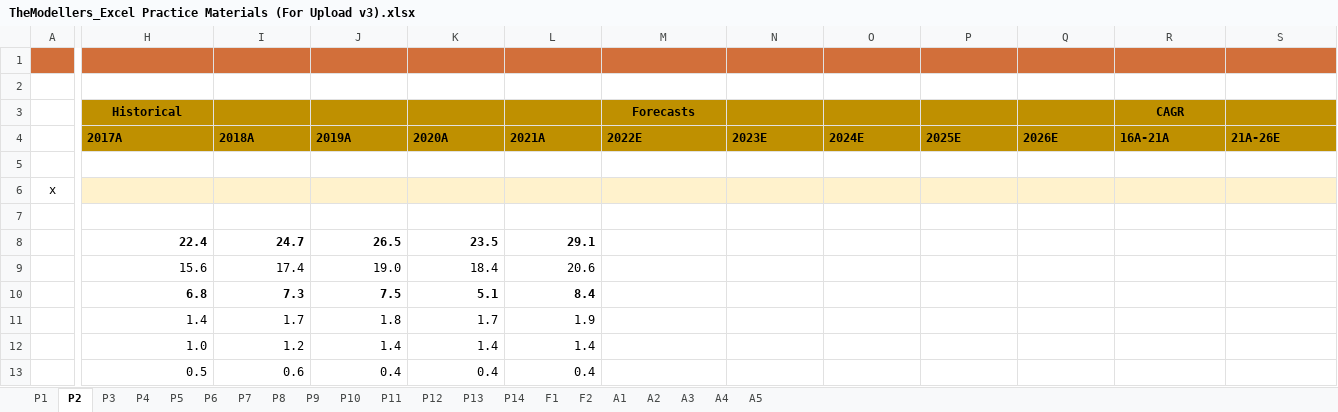
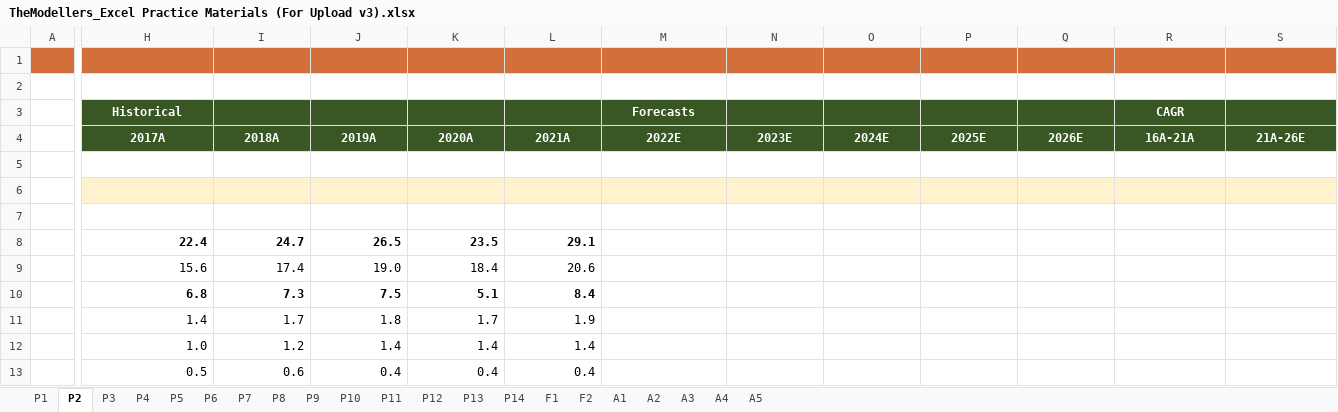
Before and after one commit to diligejy/Growth, an Excel workbook: Finance/Excel_101_For_Financial_Modeling/TheModellers_Excel Practice Materials (For Upload v3).xlsx, sheet P2, drawn as a sheet; only a part is shown, gaps mark what is left out; values as stored, in another font and other column widths than the file's, no borders; the diff covers the shown part only; the diff names each change by its address in the sheet, - before the commit and + after, or states it on an @@ line.

```diff
--- a/Finance/Excel_101_For_Financial_Modeling/TheModellers_Excel Practice Materials (For Upload v3).xlsx (sheet P2)
+++ b/Finance/Excel_101_For_Financial_Modeling/TheModellers_Excel Practice Materials (For Upload v3).xlsx (sheet P2)
-H3:S4 fill: #BF9000
+H3:S4 fill: #385724
-H3 text colour: black
+H3 text colour: #FFFFFF
-M3 text colour: black
+M3 text colour: #FFFFFF
-R3 text colour: black
+R3 text colour: #FFFFFF
@@ H4:S4 text colour: black → #FFFFFF, alignment: left → center @@
-A6: x
+A6: (empty)
```
Also changed, not shown: cell formats elsewhere in this sheet, sheet P1, sheet P3, 4 other files.
